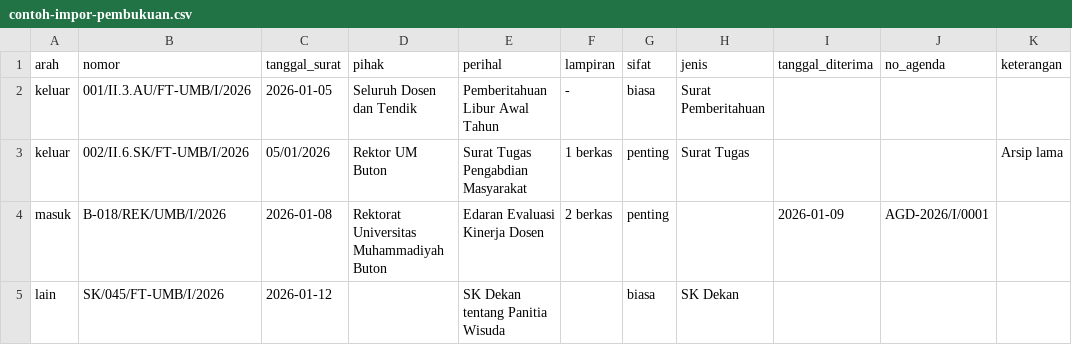
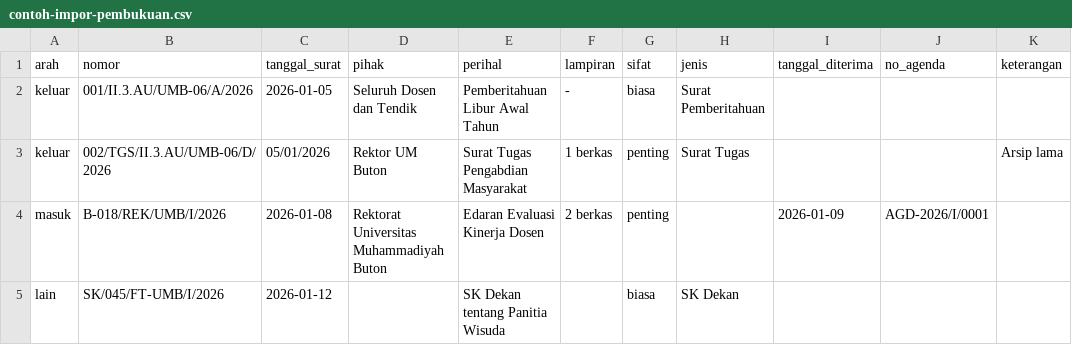
Before and after one commit to randoago/sipersu, a CSV file: documentation/contoh-impor-pembukuan.csv, drawn as a sheet.

```diff
--- a/documentation/contoh-impor-pembukuan.csv
+++ b/documentation/contoh-impor-pembukuan.csv
@@ -1,4 +1,4 @@
 arah,nomor,tanggal_surat,pihak,perihal,lampiran,sifat,jenis,tanggal_diterima,no_agenda,keterangan
-keluar,001/II.3.AU/FT-UMB/I/2026,2026-01-05,"Seluruh Dosen dan Tendik","Pemberitahuan Libur Awal Tahun",-,biasa,"Surat Pemberitahuan",,,
-keluar,002/II.6.SK/FT-UMB/I/2026,05/01/2026,"Rektor UM Buton","Surat Tugas Pengabdian Masyarakat","1 berkas",penting,"Surat Tugas",,,"Arsip lama"
+keluar,001/II.3.AU/UMB-06/A/2026,2026-01-05,"Seluruh Dosen dan Tendik","Pemberitahuan Libur Awal Tahun",-,biasa,"Surat Pemberitahuan",,,
+keluar,002/TGS/II.3.AU/UMB-06/D/2026,05/01/2026,"Rektor UM Buton","Surat Tugas Pengabdian Masyarakat","1 berkas",penting,"Surat Tugas",,,"Arsip lama"
 masuk,B-018/REK/UMB/I/2026,2026-01-08,"Rektorat Universitas Muhammadiyah Buton","Edaran Evaluasi Kinerja Dosen","2 berkas",penting,,2026-01-09,AGD-2026/I/0001,
```
Also changed, not shown: 34 other files.
